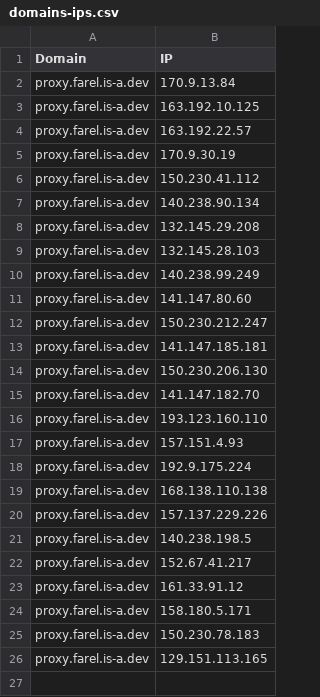
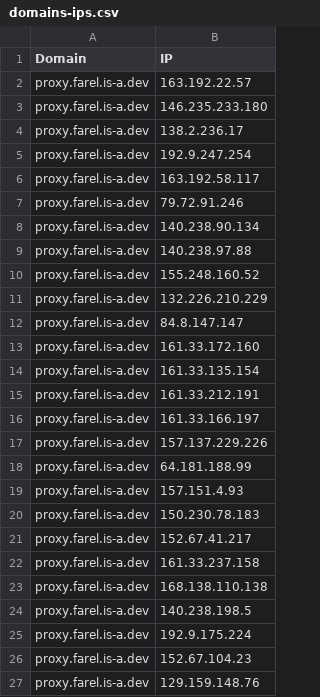
Before and after one commit to FarelRA/proxyip-tracker, a CSV file: result/domains-ips.csv, drawn as a sheet.

```diff
--- a/result/domains-ips.csv
+++ b/result/domains-ips.csv
@@ -1,26 +1,27 @@
 Domain,IP
-proxy.farel.is-a.dev,170.9.13.84
-proxy.farel.is-a.dev,163.192.10.125
 proxy.farel.is-a.dev,163.192.22.57
-proxy.farel.is-a.dev,170.9.30.19
-proxy.farel.is-a.dev,150.230.41.112
+proxy.farel.is-a.dev,146.235.233.180
+proxy.farel.is-a.dev,138.2.236.17
+proxy.farel.is-a.dev,192.9.247.254
+proxy.farel.is-a.dev,163.192.58.117
+proxy.farel.is-a.dev,79.72.91.246
 proxy.farel.is-a.dev,140.238.90.134
-proxy.farel.is-a.dev,132.145.29.208
-proxy.farel.is-a.dev,132.145.28.103
-proxy.farel.is-a.dev,140.238.99.249
-proxy.farel.is-a.dev,141.147.80.60
-proxy.farel.is-a.dev,150.230.212.247
-proxy.farel.is-a.dev,141.147.185.181
-proxy.farel.is-a.dev,150.230.206.130
-proxy.farel.is-a.dev,141.147.182.70
-proxy.farel.is-a.dev,193.123.160.110
+proxy.farel.is-a.dev,140.238.97.88
+proxy.farel.is-a.dev,155.248.160.52
+proxy.farel.is-a.dev,132.226.210.229
+proxy.farel.is-a.dev,84.8.147.147
+proxy.farel.is-a.dev,161.33.172.160
+proxy.farel.is-a.dev,161.33.135.154
+proxy.farel.is-a.dev,161.33.212.191
+proxy.farel.is-a.dev,161.33.166.197
+proxy.farel.is-a.dev,157.137.229.226
+proxy.farel.is-a.dev,64.181.188.99
 proxy.farel.is-a.dev,157.151.4.93
+proxy.farel.is-a.dev,150.230.78.183
+proxy.farel.is-a.dev,152.67.41.217
+proxy.farel.is-a.dev,161.33.237.158
+proxy.farel.is-a.dev,168.138.110.138
+proxy.farel.is-a.dev,140.238.198.5
 proxy.farel.is-a.dev,192.9.175.224
-proxy.farel.is-a.dev,168.138.110.138
-proxy.farel.is-a.dev,157.137.229.226
-proxy.farel.is-a.dev,140.238.198.5
-proxy.farel.is-a.dev,152.67.41.217
-proxy.farel.is-a.dev,161.33.91.12
-proxy.farel.is-a.dev,158.180.5.171
-proxy.farel.is-a.dev,150.230.78.183
-proxy.farel.is-a.dev,129.151.113.165
+proxy.farel.is-a.dev,152.67.104.23
+proxy.farel.is-a.dev,129.159.148.76
```
Also changed, not shown: result/ips.csv, result/tested-ips.csv.
